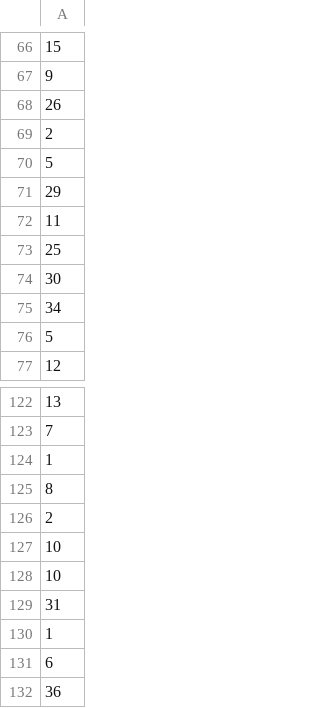
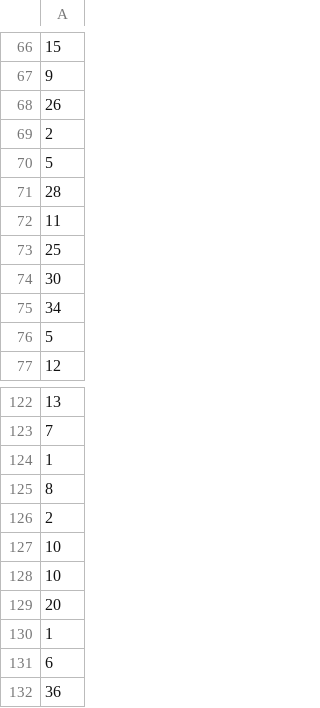
Before and after one commit to RetroDev256/cse_450_module5, a CSV file: mini_holdout_predictions.csv, drawn as a sheet; only a part is shown, gaps mark what is left out; the diff covers the shown part only.

```diff
--- a/mini_holdout_predictions.csv
+++ b/mini_holdout_predictions.csv
@@ -70,3 +70,3 @@
 5
-29
+28
 11
@@ -128,3 +128,3 @@
 10
-31
+20
 1
```
Also changed, not shown: 8 added rows, 8 removed rows, 2 moved rows and 6 edited cells elsewhere in this file, holdout_predictions.csv, 2 other files.
